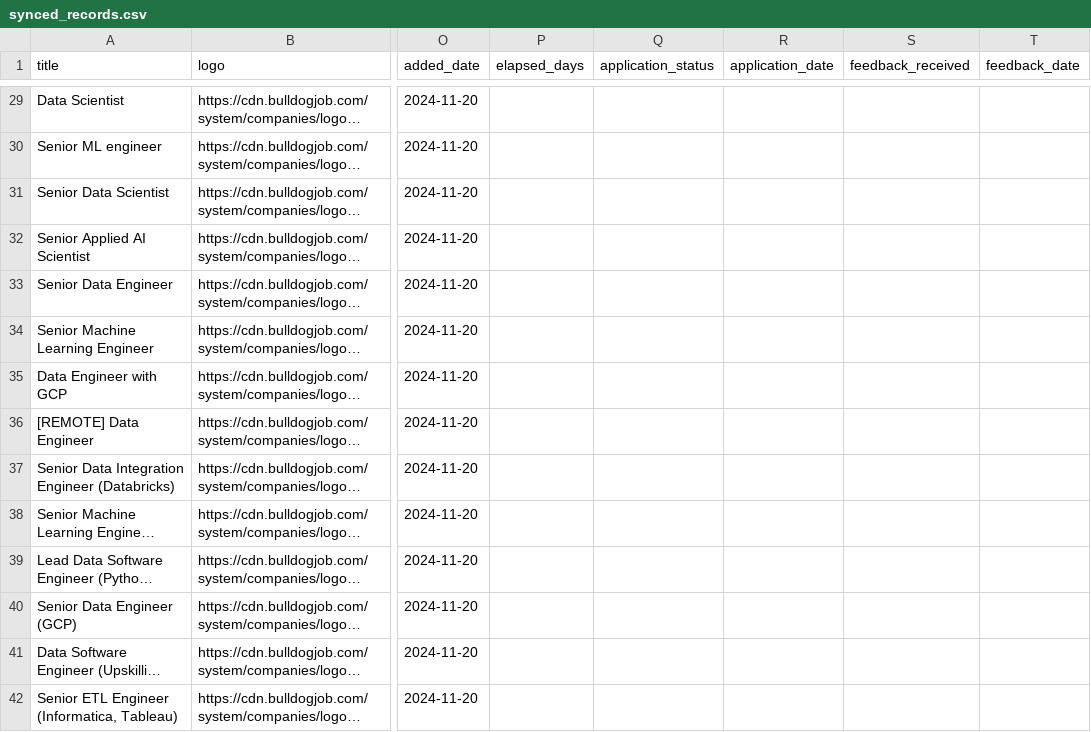
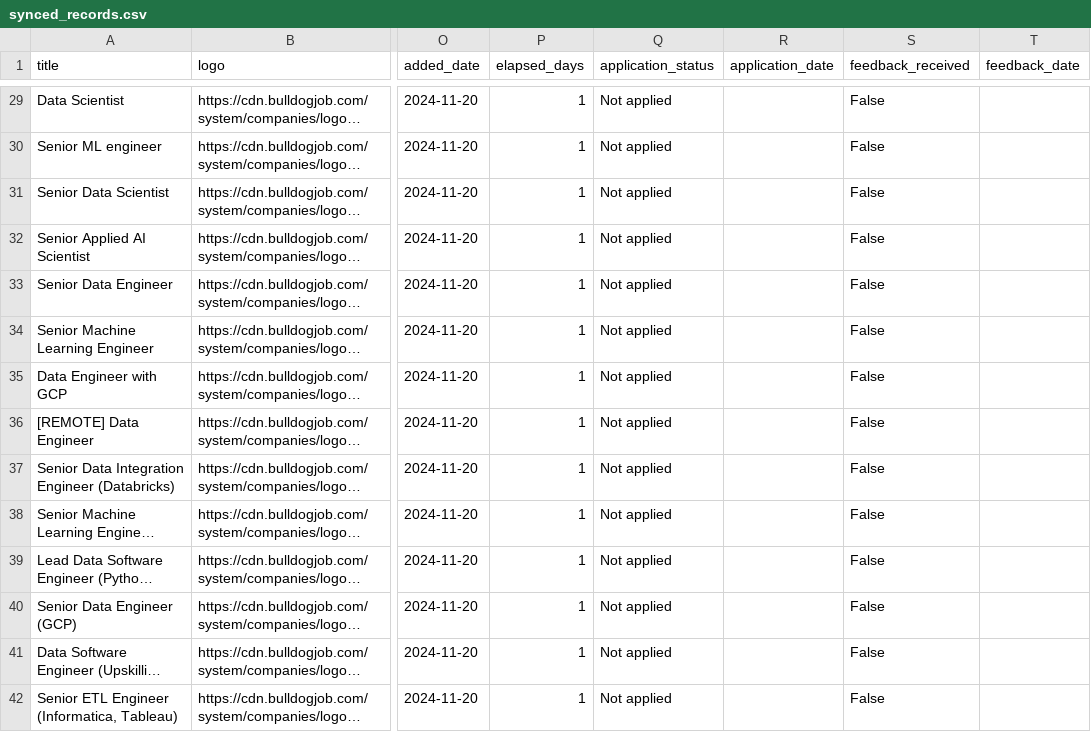
Before and after one commit to Ne0bliviscaris/Job-Search-Tool, a CSV file: modules/sites/synced_records.csv, drawn as a sheet; only a part is shown, gaps mark what is left out; long unchanged cells end in …; the diff covers the shown part only; the diff names each change by its address in the sheet, - before the commit and + after, or states it on an @@ line.

```diff
--- a/modules/sites/synced_records.csv
+++ b/modules/sites/synced_records.csv
-P29:P42 (elapsed_days): (empty)
+P29:P42 (elapsed_days): 1
-Q29:Q42 (application_status): (empty)
+Q29:Q42 (application_status): Not applied
-S29:S42 (feedback_received): (empty)
+S29:S42 (feedback_received): False
```
Also changed, not shown: 109 edited cells elsewhere in this file, modules/sites/records.csv, 12 other files.
